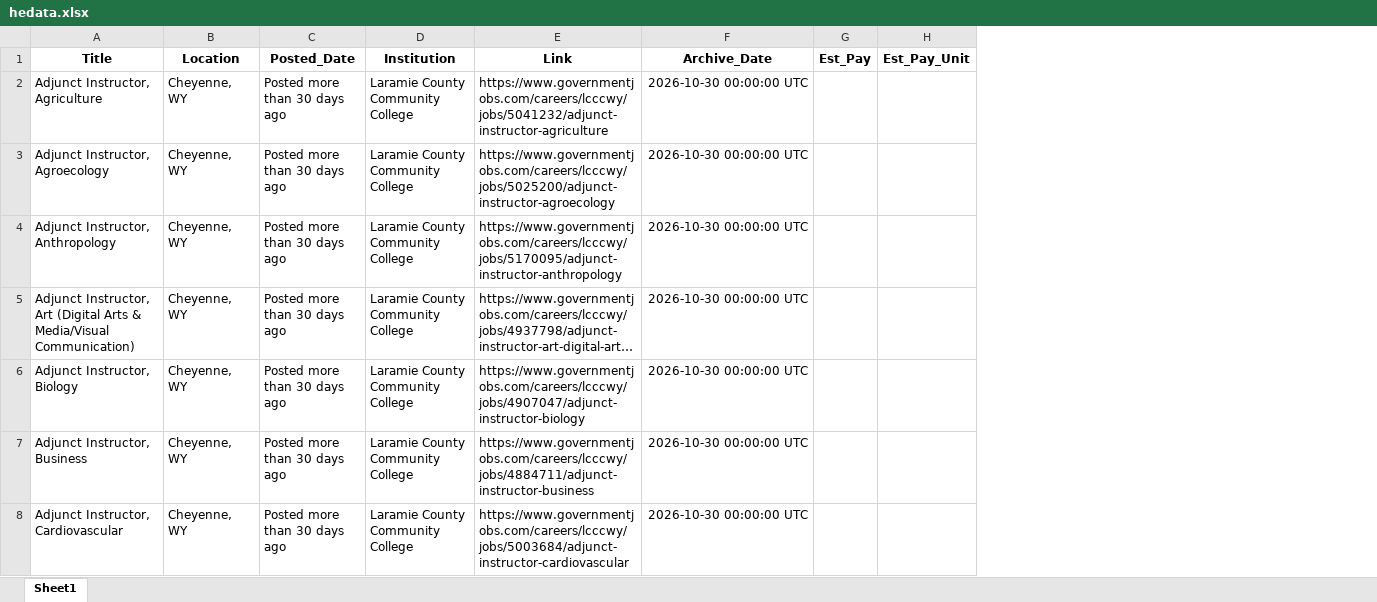
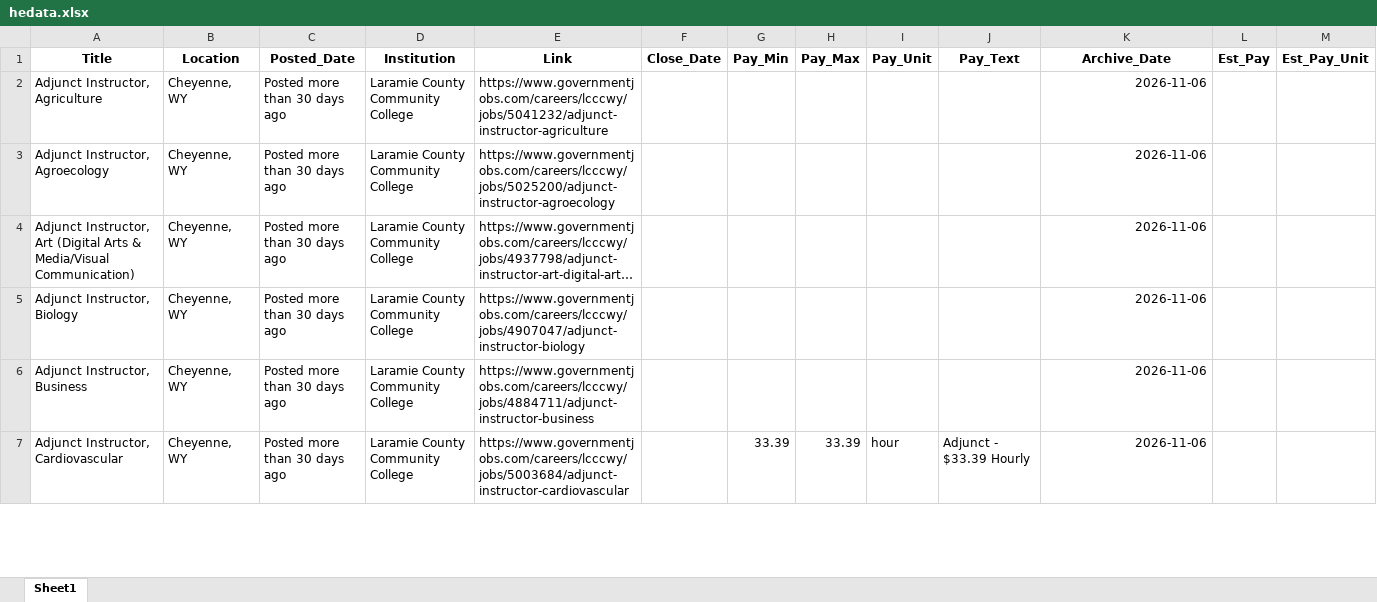
Before and after one commit to MPerk78/Wyoming-Education-Jobs-Dashboard, an Excel workbook: Wy_Ed_Jobs/hedata.xlsx, sheet Sheet1, drawn as a sheet; only a part is shown; long unchanged cells end in …; values as stored, in another font and other column widths than the file's, no borders; removed rows and columns are numbered as before the commit, all else as after; rows hold the shown columns only; the diff covers the shown part only; the diff names each change by its address in the sheet, - before the commit and + after, or states it on an @@ line.

```diff
--- a/Wy_Ed_Jobs/hedata.xlsx (sheet Sheet1)
+++ b/Wy_Ed_Jobs/hedata.xlsx (sheet Sheet1)
+column F (Close_Date), empty
+column G (Pay_Min), row 7: 33.39
+column H (Pay_Max), row 7: 33.39
+column I (Pay_Unit), row 7: hour
+column J (Pay_Text), row 7: Adjunct - $33.39 Hourly
-K2:K3 (Archive_Date): 2026-10-30 00:00:00 UTC
+K2:K3 (Archive_Date): 2026-11-06
-row 4: Adjunct Instructor, Anthropology | Cheyenne, WY | Posted more than 30 days ago | Laramie County Community College | https://www.governmentjobs.com/careers/lcccwy/jobs/5170095/adjunct-instructor-anthropology | 2026-10-30 00:00:00 UTC
-K4:K7 (Archive_Date): 2026-10-30 00:00:00 UTC
+K4:K7 (Archive_Date): 2026-11-06
```
Also changed, not shown: 48 added rows, 62 removed rows and 556 edited cells elsewhere in this sheet, 17 other files.
